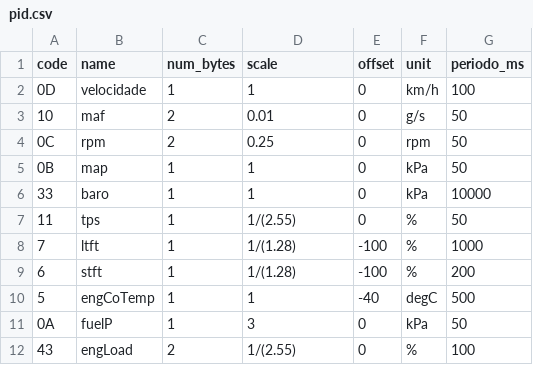
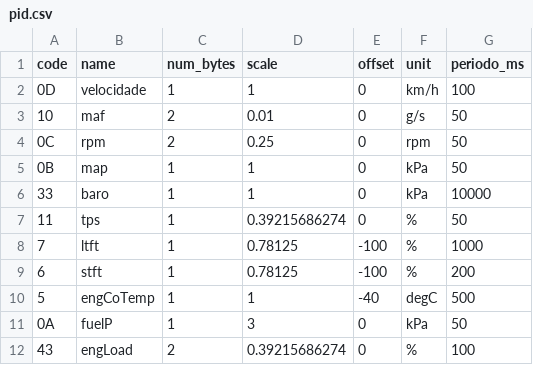
Before and after one commit to LarissaBallielo/can-bus-datasets, a CSV file: scripts/collection/python_can/pid.csv, drawn as a sheet.

```diff
--- a/scripts/collection/python_can/pid.csv
+++ b/scripts/collection/python_can/pid.csv
@@ -6,7 +6,7 @@ code,name,num_bytes,scale,offset,unit,periodo_ms
 33,baro,1,1,0,kPa,10000
-11,tps,1,1/(2.55),0,%,50
-7,ltft,1,1/(1.28),-100,%,1000
-6,stft,1,1/(1.28),-100,%,200
+11,tps,1,0.39215686274,0,%,50
+7,ltft,1,0.78125,-100,%,1000
+6,stft,1,0.78125,-100,%,200
 5,engCoTemp,1,1,-40,degC,500
 0A,fuelP,1,3,0,kPa,50
-43,engLoad,2,1/(2.55),0,%,100
+43,engLoad,2,0.39215686274,0,%,100
```
Also changed, not shown: 4 other files.
